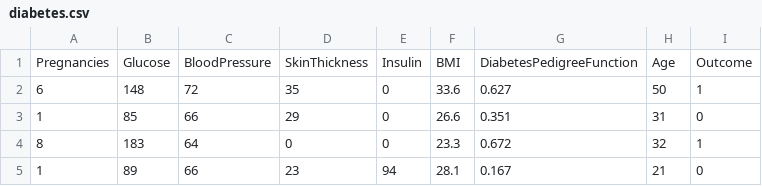
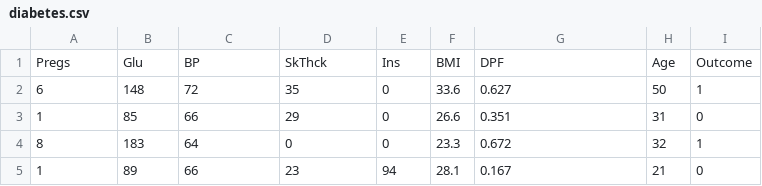
Before and after one commit to charlesctaylor/MATH1700, a CSV file: diabetes.csv, drawn as a sheet; only a part is shown.

Commit message:
Add files via upload

```diff
--- a/diabetes.csv
+++ b/diabetes.csv
@@ -1,2 +1,2 @@
-"Pregnancies","Glucose","BloodPressure","SkinThickness","Insulin","BMI","DiabetesPedigreeFunction","Age","Outcome"
+Pregs,Glu,BP,SkThck,Ins,BMI,DPF,Age,Outcome
 6,148,72,35,0,33.6,0.627,50,1
```
